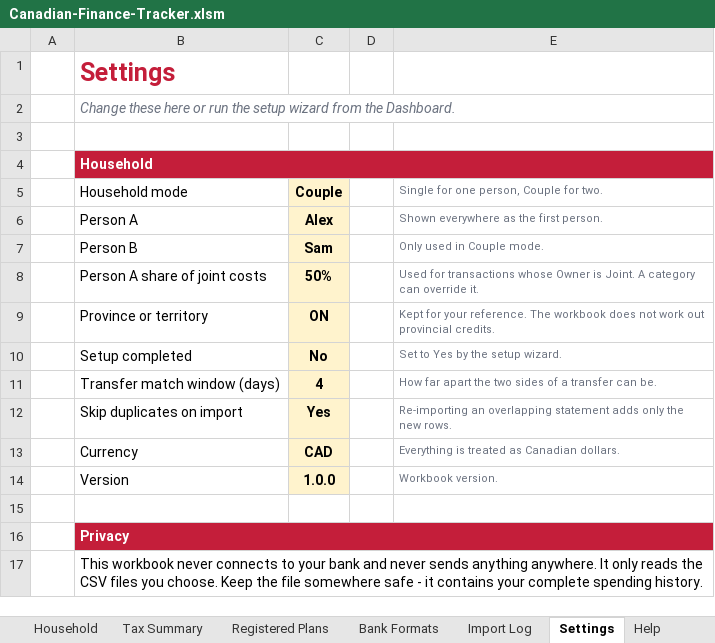
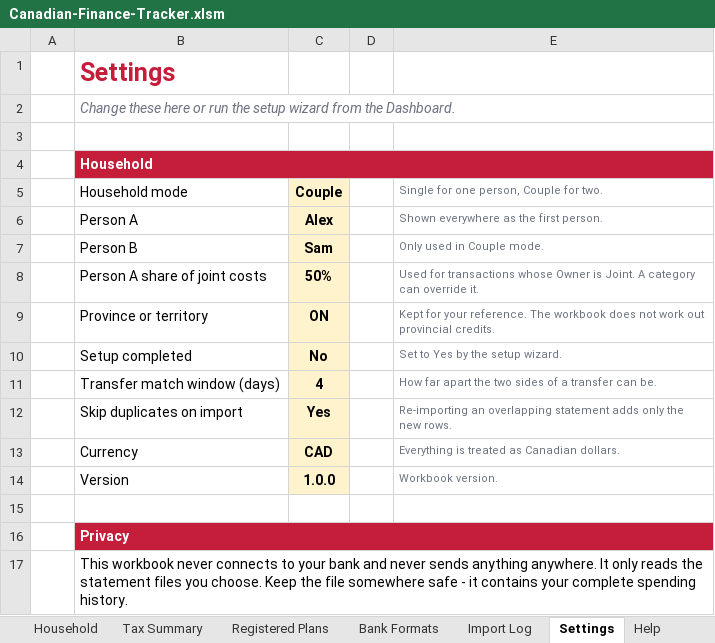
Before and after one commit to MNabikhel/Personal-Finance-Tracker-for-Canadians, an Excel workbook: dist/Canadian-Finance-Tracker.xlsm, sheet Settings, drawn as a sheet; values as stored, in another font and other column widths than the file's, no borders; the diff names each change by its address in the sheet, - before the commit and + after, or states it on an @@ line.

```diff
--- a/dist/Canadian-Finance-Tracker.xlsm (sheet Settings)
+++ b/dist/Canadian-Finance-Tracker.xlsm (sheet Settings)
-B17 (Household mode): …reads the CSV files you…
+B17 (Household mode): …reads the statement files you…
```
Also changed, not shown: sheet Help, 6 other files.
